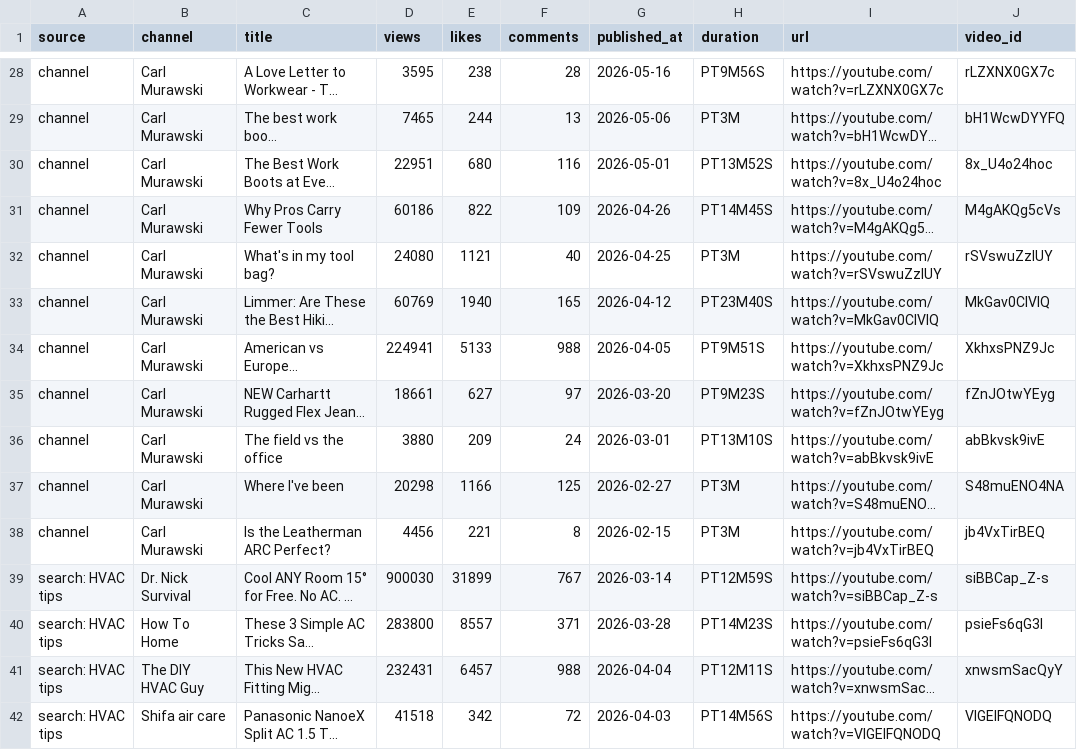
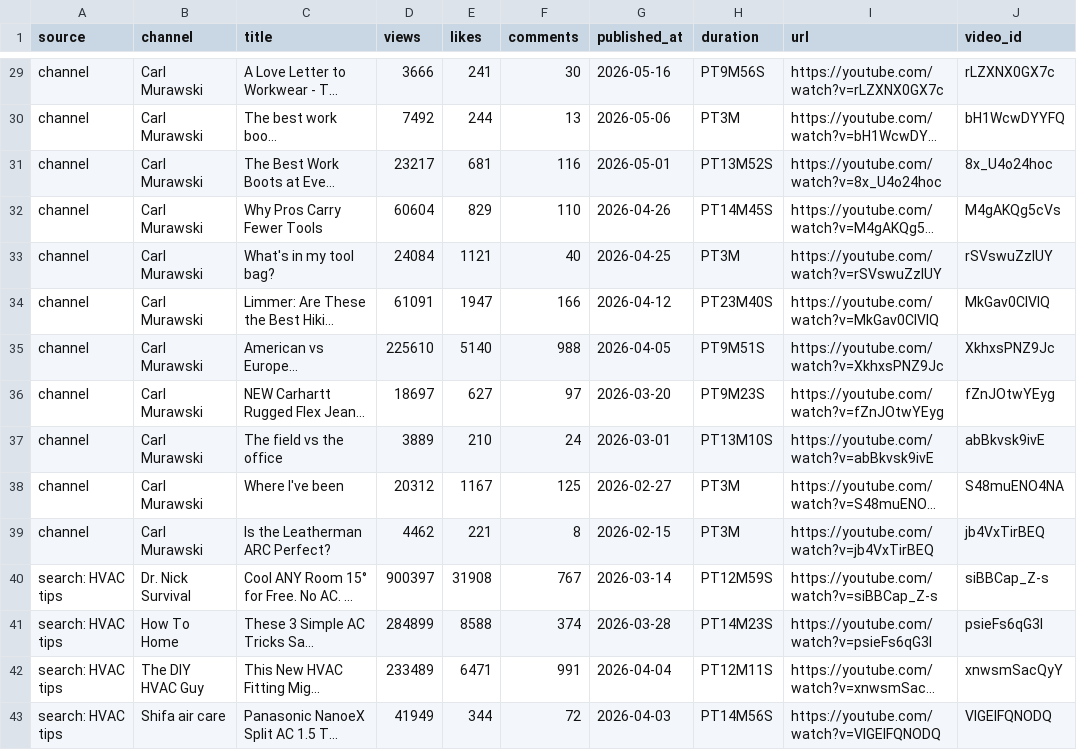
Before and after one commit to gabrielmanak-cpu/YouTube_Dashboard, a CSV file: youtube_data.csv, drawn as a sheet; only a part is shown, gaps mark what is left out; long unchanged cells end in …; addresses are those after the commit; the diff covers the shown part only; the diff names each change by its address in the sheet, - before the commit and + after, or states it on an @@ line.

```diff
--- a/youtube_data.csv
+++ b/youtube_data.csv
-D29 (views): 3595
+D29 (views): 3666
-E29 (likes): 238
+E29 (likes): 241
-F29 (comments): 28
+F29 (comments): 30
-D30 (views): 7465
+D30 (views): 7492
-D31 (views): 22951
+D31 (views): 23217
-E31 (likes): 680
+E31 (likes): 681
-D32 (views): 60186
+D32 (views): 60604
-E32 (likes): 822
+E32 (likes): 829
-F32 (comments): 109
+F32 (comments): 110
-D33 (views): 24080
+D33 (views): 24084
-D34 (views): 60769
+D34 (views): 61091
-E34 (likes): 1940
+E34 (likes): 1947
-F34 (comments): 165
+F34 (comments): 166
-D35 (views): 224941
+D35 (views): 225610
-E35 (likes): 5133
+E35 (likes): 5140
-D36 (views): 18661
+D36 (views): 18697
-D37 (views): 3880
+D37 (views): 3889
-E37 (likes): 209
+E37 (likes): 210
-D38 (views): 20298
+D38 (views): 20312
-E38 (likes): 1166
+E38 (likes): 1167
-D39 (views): 4456
+D39 (views): 4462
-D40 (views): 900030
+D40 (views): 900397
-E40 (likes): 31899
+E40 (likes): 31908
-D41 (views): 283800
+D41 (views): 284899
-E41 (likes): 8557
+E41 (likes): 8588
-F41 (comments): 371
+F41 (comments): 374
-D42 (views): 232431
+D42 (views): 233489
-E42 (likes): 6457
+E42 (likes): 6471
-F42 (comments): 988
+F42 (comments): 991
-D43 (views): 41518
+D43 (views): 41949
-E43 (likes): 342
+E43 (likes): 344
```
Also changed, not shown: 2 added rows, 1 removed row and 106 edited cells elsewhere in this file, 1 other file.
